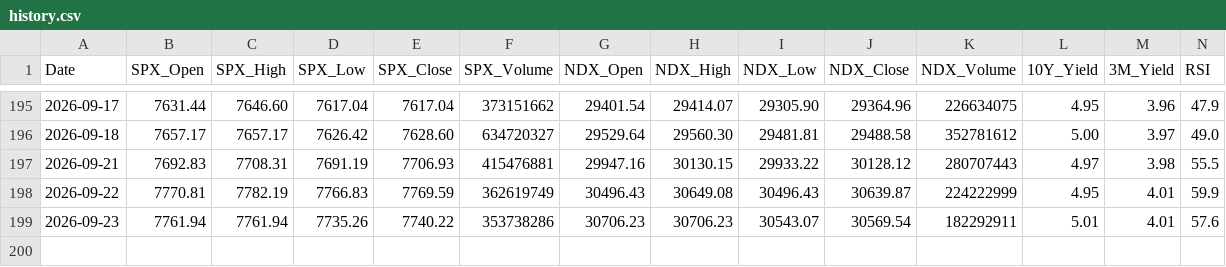
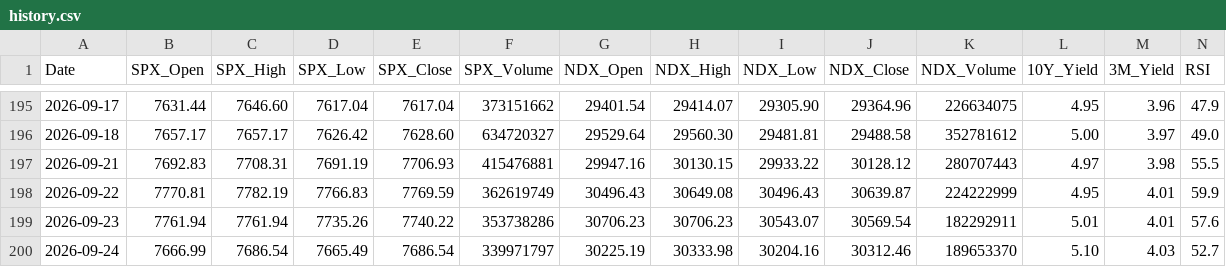
Before and after one commit to y297374507/daily-stock-bot, a CSV file: data/history.csv, drawn as a sheet; only a part is shown, gaps mark what is left out; rows hold the shown columns only; the diff names each change by its address in the sheet, - before the commit and + after, or states it on an @@ line.

```diff
--- a/data/history.csv
+++ b/data/history.csv
+row 200: 2026-09-24 | 7666.99 | 7686.54 | 7665.49 | 7686.54 | 339971797 | 30225.19 | 30333.98 | 30204.16 | 30312.46 | 189653370 | 5.10 | 4.03 | 52.7
```
Also changed, not shown: 1 other file.
